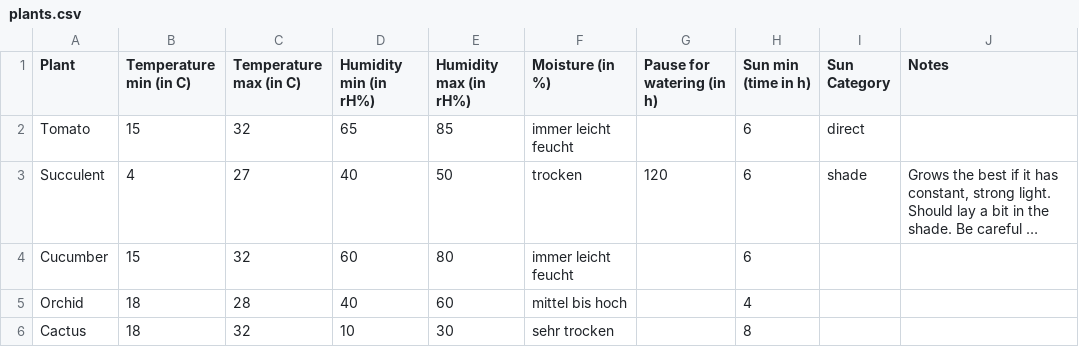
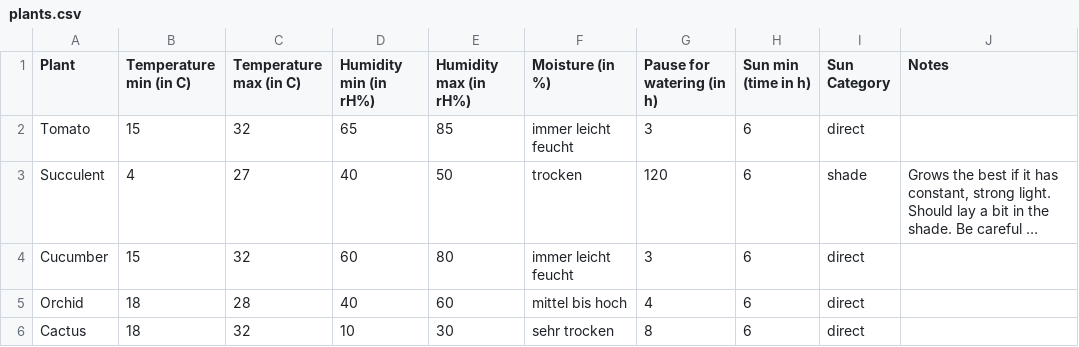
Before and after one commit to tyjga29/IntelligentVase_SA, a CSV file: Main_Controller/logic/plants_config/plants.csv, drawn as a sheet; long unchanged cells end in …; the diff names each change by its address in the sheet, - before the commit and + after, or states it on an @@ line.

Commit message:
Optimal Plant Unittests

```diff
--- a/Main_Controller/logic/plants_config/plants.csv
+++ b/Main_Controller/logic/plants_config/plants.csv
-G2 (Pause for watering (in h)): (empty)
+G2 (Pause for watering (in h)): 3
-G4 (Pause for watering (in h)): (empty)
+G4 (Pause for watering (in h)): 3
-I4:I6 (Sun Category): (empty)
+I4:I6 (Sun Category): direct
-G5 (Pause for watering (in h)): (empty)
+G5 (Pause for watering (in h)): 4
-H5 (Sun min (time in h)): 4
+H5 (Sun min (time in h)): 6
-G6 (Pause for watering (in h)): (empty)
+G6 (Pause for watering (in h)): 8
-H6 (Sun min (time in h)): 8
+H6 (Sun min (time in h)): 6
```
Also changed, not shown: 9 other files.
